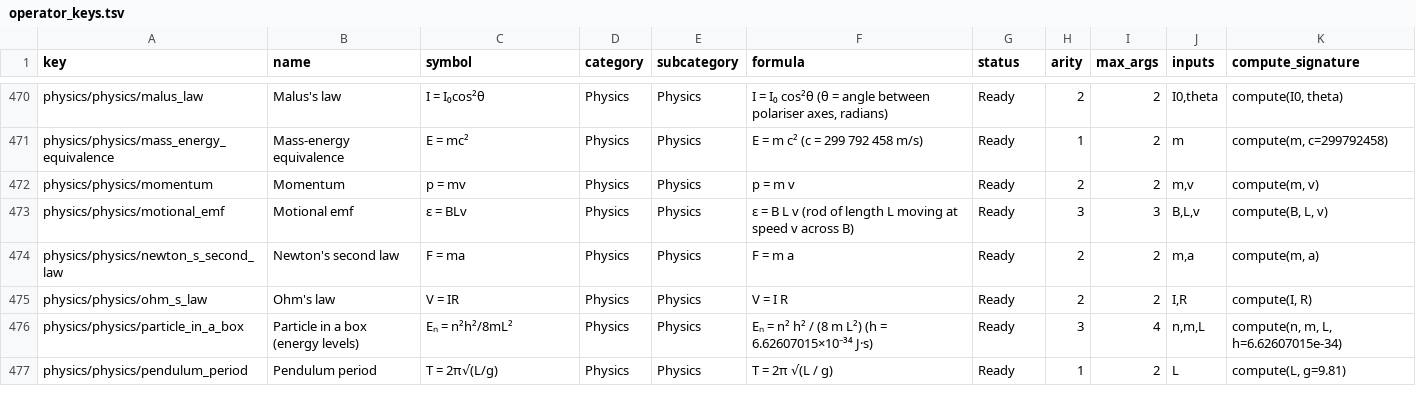
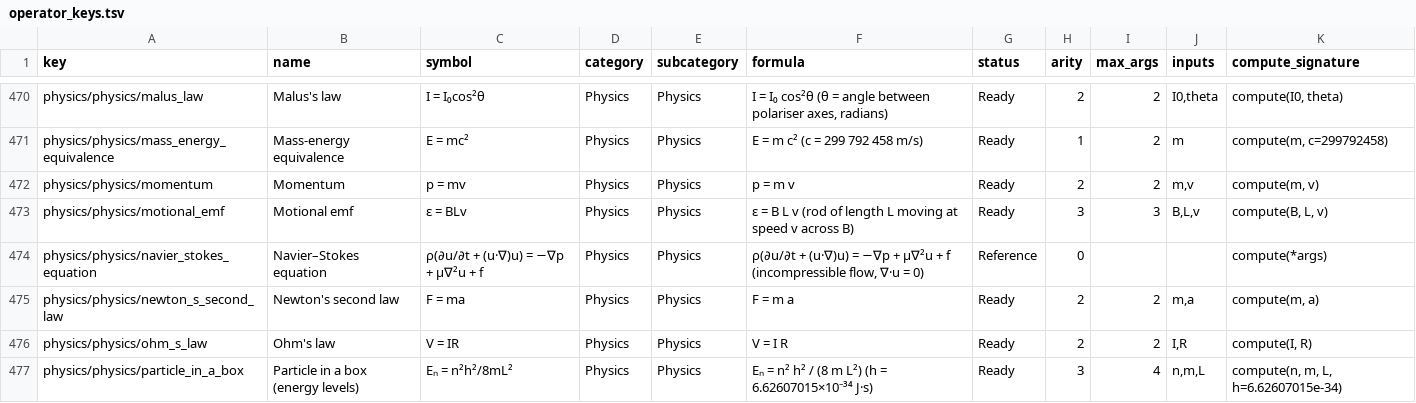
Before and after one commit to IWatchSheep/calculator, a TSV file: operator_keys/operator_keys.tsv, drawn as a sheet; only a part is shown, gaps mark what is left out; the shorter side is filled out with more unchanged rows; the diff names each change by its address in the sheet, - before the commit and + after, or states it on an @@ line.

```diff
--- a/operator_keys/operator_keys.tsv
+++ b/operator_keys/operator_keys.tsv
+row 474: physics/physics/navier_stokes_equation | Navier–Stokes equation | ρ(∂u/∂t + (u·∇)u) = −∇p + μ∇²u + f | Physics | Physics | ρ(∂u/∂t + (u·∇)u) = −∇p + μ∇²u + f (incompressible flow, ∇·u = 0) | Reference | 0 |  |  | compute(*args)
```
Also changed, not shown: 22 other files.
